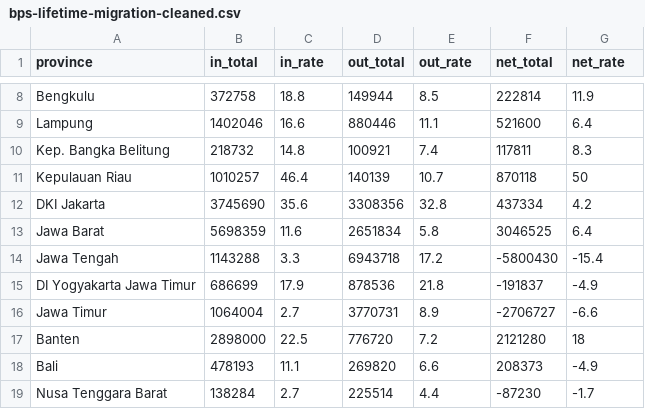
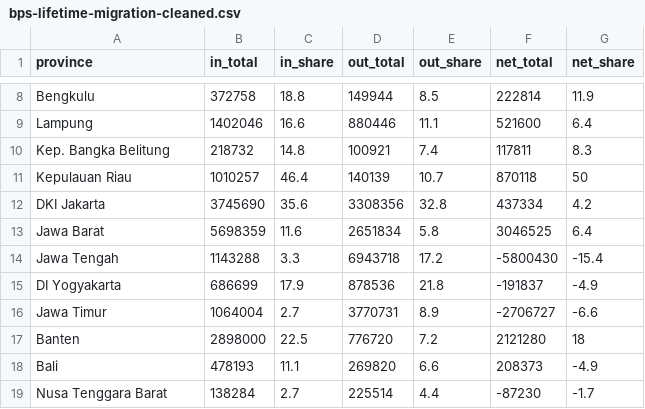
Before and after one commit to dzulfiqarfr/jakpost-graphics, a CSV file: 2021/2021-05-23-indonesia-remains-java-centric/data/bps-lifetime-migration-cleaned.csv, drawn as a sheet; only a part is shown, gaps mark what is left out; the diff names each change by its address in the sheet, - before the commit and + after, or states it on an @@ line.

Commit message:
Fix a bug in lifetime migration data

```diff
--- a/2021/2021-05-23-indonesia-remains-java-centric/data/bps-lifetime-migration-cleaned.csv
+++ b/2021/2021-05-23-indonesia-remains-java-centric/data/bps-lifetime-migration-cleaned.csv
-C1: in_rate
+C1: in_share
-E1: out_rate
+E1: out_share
-G1: net_rate
+G1: net_share
-A15 (province): DI Yogyakarta Jawa Timur
+A15 (province): DI Yogyakarta
```
Also changed, not shown: 2021/2021-05-23-indonesia-remains-java-centric/result/migration-grdp.csv, 1 other file.
